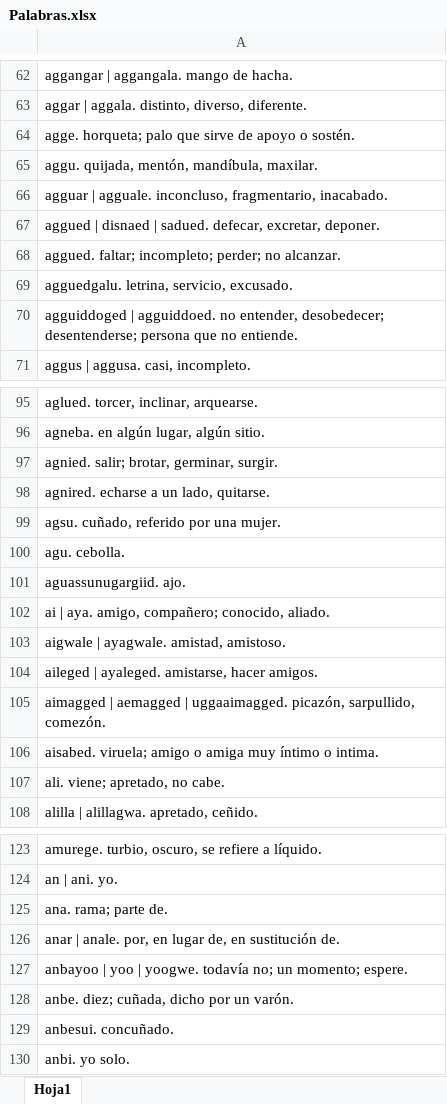
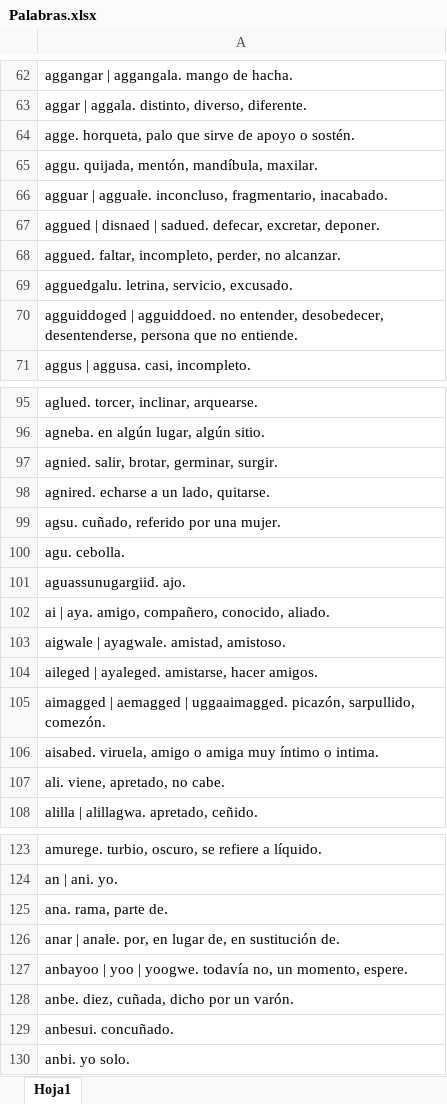
Before and after one commit to hakuruklis/Traductor-PC4, an Excel workbook: Pruebas/Palabras.xlsx, sheet Hoja1, drawn as a sheet; only a part is shown, gaps mark what is left out; values as stored, in another font and other column widths than the file's, no borders; the diff covers the shown part only; the diff names each change by its address in the sheet, - before the commit and + after, or states it on an @@ line.

```diff
--- a/Pruebas/Palabras.xlsx (sheet Hoja1)
+++ b/Pruebas/Palabras.xlsx (sheet Hoja1)
-A64: agge. horqueta; palo que…
+A64: agge. horqueta, palo que…
-A68: aggued. faltar; incompleto; perder; no alcanzar.
+A68: aggued. faltar, incompleto, perder, no alcanzar.
-A70: …no entender, desobedecer; desentenderse; persona que…
+A70: …no entender, desobedecer, desentenderse, persona que…
-A97: agnied. salir; brotar, germinar, surgir.
+A97: agnied. salir, brotar, germinar, surgir.
-A102: ai | aya. amigo, compañero; conocido, aliado.
+A102: ai | aya. amigo, compañero, conocido, aliado.
-A106: aisabed. viruela; amigo o…
+A106: aisabed. viruela, amigo o…
-A107: ali. viene; apretado, no cabe.
+A107: ali. viene, apretado, no cabe.
-A125: ana. rama; parte de.
+A125: ana. rama, parte de.
-A127: …yoogwe. todavía no; un momento; espere.
+A127: …yoogwe. todavía no, un momento, espere.
-A128: anbe. diez; cuñada, dicho por un varón.
+A128: anbe. diez, cuñada, dicho por un varón.
```
Also changed, not shown: 93 added rows and 21 edited cells elsewhere in this sheet, 2 other files.
